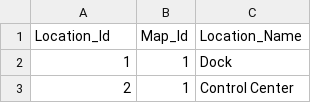
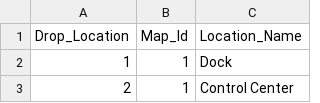
Before and after one commit to ctgilbertson18/cod_progress_tracker, a CSV file: src/api/Locations.csv, drawn as a sheet; only a part is shown.

```diff
--- a/src/api/Locations.csv
+++ b/src/api/Locations.csv
@@ -1,2 +1,2 @@
-Location_Id, Map_Id, Location_Name
+Drop_Location,Map_Id,Location_Name
 1, 1, Dock
```
Also changed, not shown: src/api/game_records.csv, src/api/game_records_test.csv, 13 other files.
